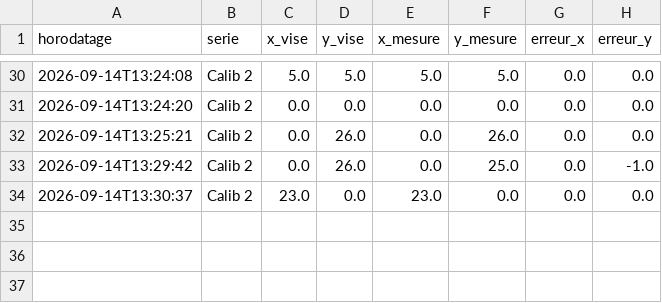
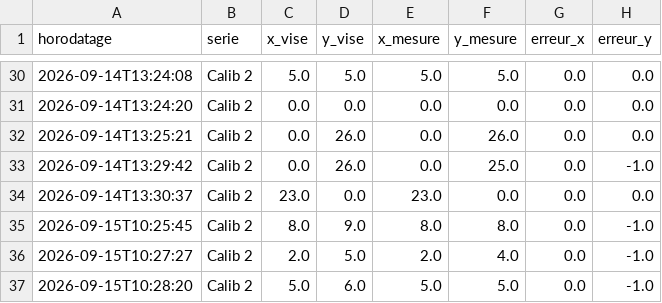
Before and after one commit to jamel926/hornetdeathstar, a CSV file: Bras/ModuleDeDeplacement/resultats/apprentissage_erreurs.csv, drawn as a sheet; only a part is shown, gaps mark what is left out.

```diff
--- a/Bras/ModuleDeDeplacement/resultats/apprentissage_erreurs.csv
+++ b/Bras/ModuleDeDeplacement/resultats/apprentissage_erreurs.csv
@@ -34 +34,4 @@ horodatage,serie,x_vise,y_vise,x_mesure,y_mesure,erreur_x,erreur_y
 2026-09-14T13:30:37,Calib 2,23.0,0.0,23.0,0.0,0.0,0.0
+2026-09-15T10:25:45,Calib 2,8.0,9.0,8.0,8.0,0.0,-1.0
+2026-09-15T10:27:27,Calib 2,2.0,5.0,2.0,4.0,0.0,-1.0
+2026-09-15T10:28:20,Calib 2,5.0,6.0,5.0,5.0,0.0,-1.0
```
Also changed, not shown: Bras/ModuleDeDeplacement/resultats/campagne_aleatoire_Calib_2.csv, Bras/ModuleDeDeplacement/resultats/validation_pointage_Calib_2.csv, 6 other files.
